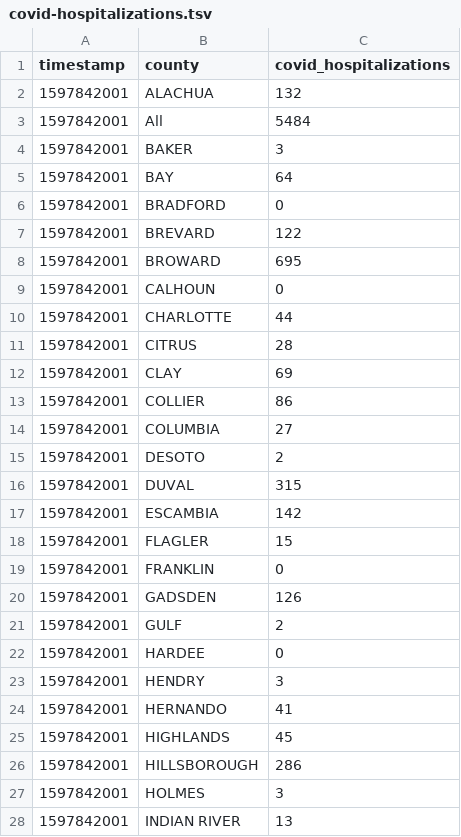
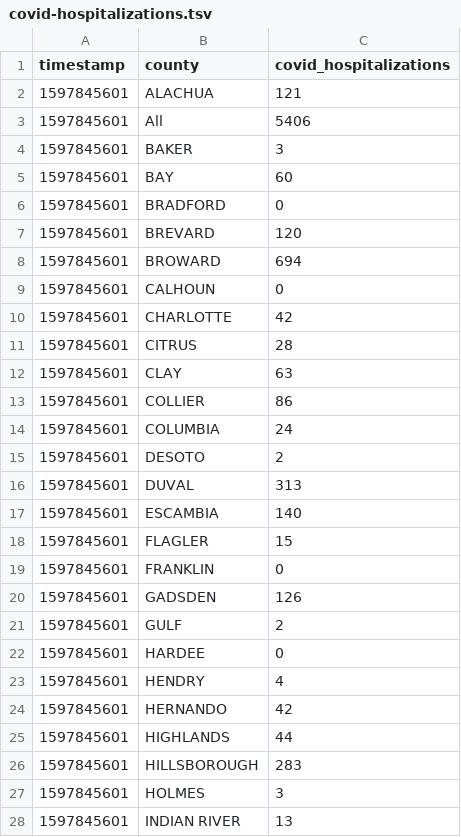
Before and after one commit to gadenbuie/covid19-florida-ahca, a TSV file: data/covid-hospitalizations.tsv, drawn as a sheet; only a part is shown; the diff covers the shown part only.

```diff
--- a/data/covid-hospitalizations.tsv
+++ b/data/covid-hospitalizations.tsv
@@ -1,28 +1,28 @@
 timestamp	county	covid_hospitalizations
-1597842001	ALACHUA	132
-1597842001	All	5484
-1597842001	BAKER	3
-1597842001	BAY	64
-1597842001	BRADFORD	0
-1597842001	BREVARD	122
-1597842001	BROWARD	695
-1597842001	CALHOUN	0
-1597842001	CHARLOTTE	44
-1597842001	CITRUS	28
-1597842001	CLAY	69
-1597842001	COLLIER	86
-1597842001	COLUMBIA	27
-1597842001	DESOTO	2
-1597842001	DUVAL	315
-1597842001	ESCAMBIA	142
-1597842001	FLAGLER	15
-1597842001	FRANKLIN	0
-1597842001	GADSDEN	126
-1597842001	GULF	2
-1597842001	HARDEE	0
-1597842001	HENDRY	3
-1597842001	HERNANDO	41
-1597842001	HIGHLANDS	45
-1597842001	HILLSBOROUGH	286
-1597842001	HOLMES	3
-1597842001	INDIAN RIVER	13
+1597845601	ALACHUA	121
+1597845601	All	5406
+1597845601	BAKER	3
+1597845601	BAY	60
+1597845601	BRADFORD	0
+1597845601	BREVARD	120
+1597845601	BROWARD	694
+1597845601	CALHOUN	0
+1597845601	CHARLOTTE	42
+1597845601	CITRUS	28
+1597845601	CLAY	63
+1597845601	COLLIER	86
+1597845601	COLUMBIA	24
+1597845601	DESOTO	2
+1597845601	DUVAL	313
+1597845601	ESCAMBIA	140
+1597845601	FLAGLER	15
+1597845601	FRANKLIN	0
+1597845601	GADSDEN	126
+1597845601	GULF	2
+1597845601	HARDEE	0
+1597845601	HENDRY	4
+1597845601	HERNANDO	42
+1597845601	HIGHLANDS	44
+1597845601	HILLSBOROUGH	283
+1597845601	HOLMES	3
+1597845601	INDIAN RIVER	13
```
Also changed, not shown: 48 edited cells elsewhere in this file, data/hospital-beds-county.tsv, data/hospital-beds-hospital.tsv, 7 other files.
